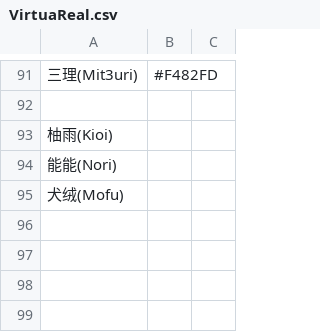
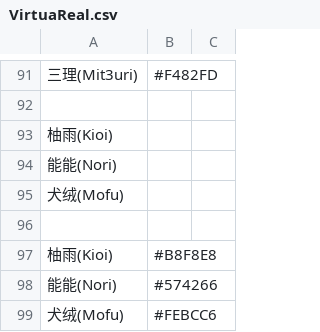
Before and after one commit to ajshooting/Vtuber-Palette, a CSV file: colordict/VirtuaReal.csv, drawn as a sheet; only a part is shown, gaps mark what is left out.

```diff
--- a/colordict/VirtuaReal.csv
+++ b/colordict/VirtuaReal.csv
@@ -95 +95,5 @@
 犬绒(Mofu),
+
+柚雨(Kioi),#B8F8E8
+能能(Nori),#574266
+犬绒(Mofu),#FEBCC6
```
